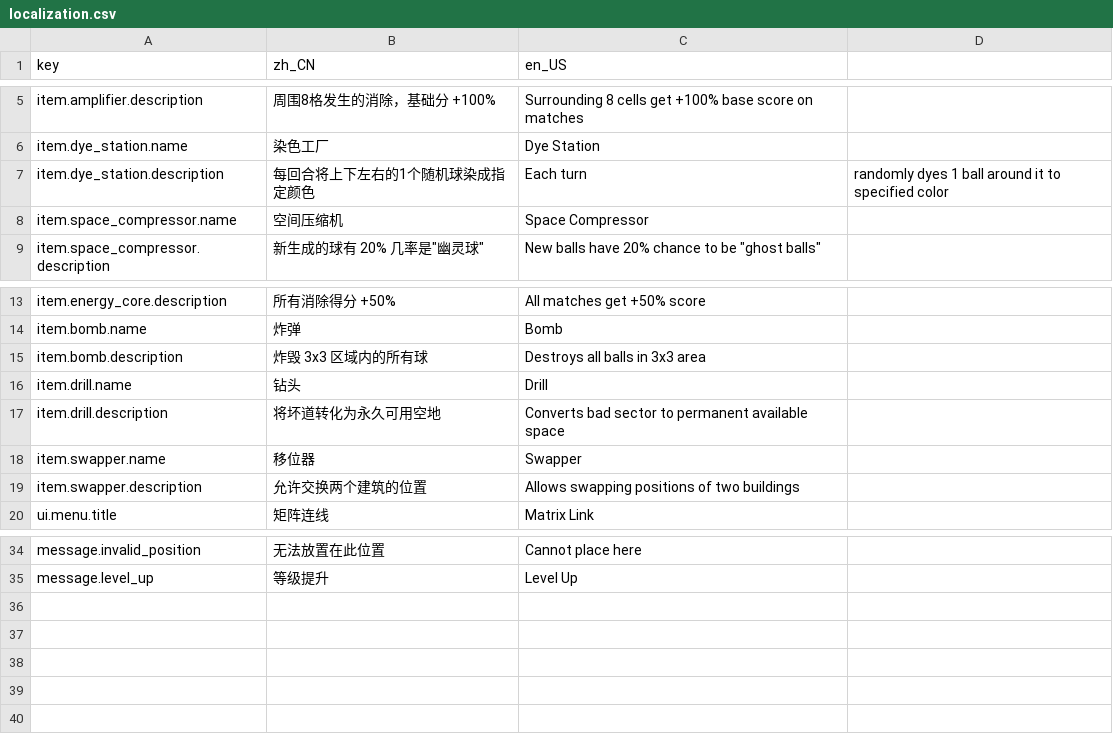
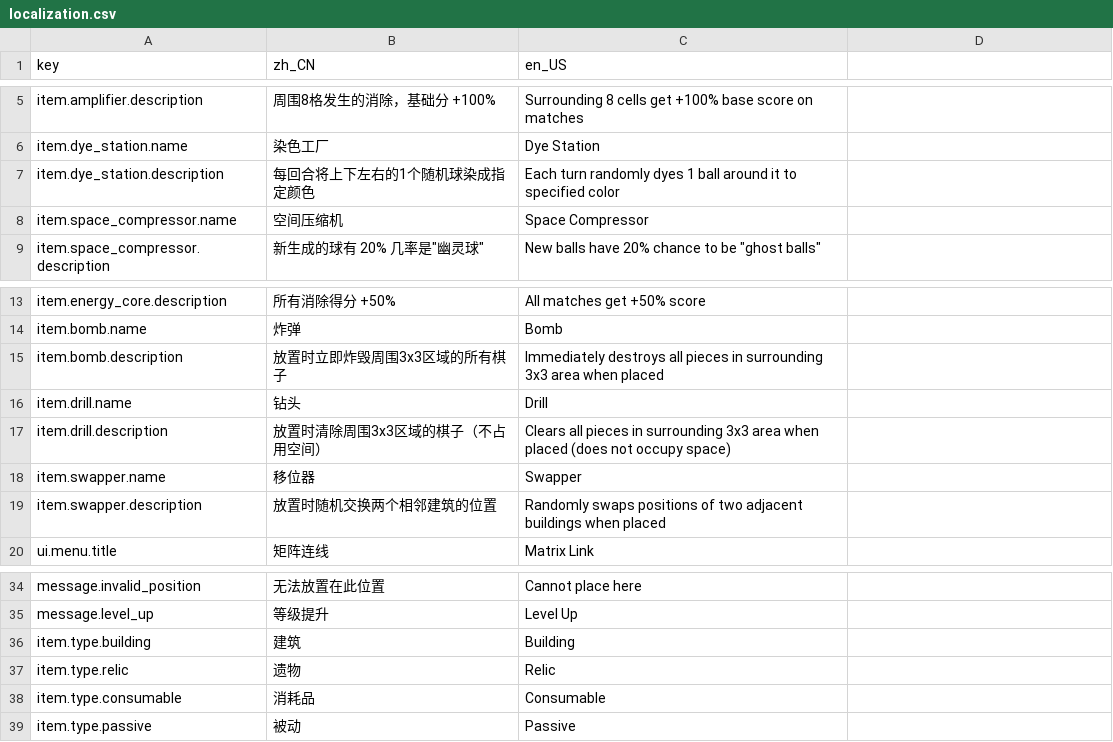
Before and after one commit to LiGameAcademy/GodotRogueMatcher, a CSV file: localization/localization.csv, drawn as a sheet; only a part is shown, gaps mark what is left out.

```diff
--- a/localization/localization.csv
+++ b/localization/localization.csv
@@ -6,3 +6,3 @@ item.amplifier.description,周围8格发生的消除，基础分 +100%,Surroundi
 item.dye_station.name,染色工厂,Dye Station
-item.dye_station.description,每回合将上下左右的1个随机球染成指定颜色,Each turn, randomly dyes 1 ball around it to specified color
+item.dye_station.description,每回合将上下左右的1个随机球染成指定颜色,Each turn randomly dyes 1 ball around it to specified color
 item.space_compressor.name,空间压缩机,Space Compressor
@@ -14,7 +14,7 @@ item.energy_core.description,所有消除得分 +50%,All matches get +50% score
 item.bomb.name,炸弹,Bomb
-item.bomb.description,炸毁 3x3 区域内的所有球,Destroys all balls in 3x3 area
+item.bomb.description,放置时立即炸毁周围3x3区域的所有棋子,Immediately destroys all pieces in surrounding 3x3 area when placed
 item.drill.name,钻头,Drill
-item.drill.description,将坏道转化为永久可用空地,Converts bad sector to permanent available space
+item.drill.description,放置时清除周围3x3区域的棋子（不占用空间）,Clears all pieces in surrounding 3x3 area when placed (does not occupy space)
 item.swapper.name,移位器,Swapper
-item.swapper.description,允许交换两个建筑的位置,Allows swapping positions of two buildings
+item.swapper.description,放置时随机交换两个相邻建筑的位置,Randomly swaps positions of two adjacent buildings when placed
 ui.menu.title,矩阵连线,Matrix Link
@@ -35 +35,5 @@ message.invalid_position,无法放置在此位置,Cannot place here
 message.level_up,等级提升,Level Up
+item.type.building,建筑,Building
+item.type.relic,遗物,Relic
+item.type.consumable,消耗品,Consumable
+item.type.passive,被动,Passive
```
Also changed, not shown: 58 other files.
